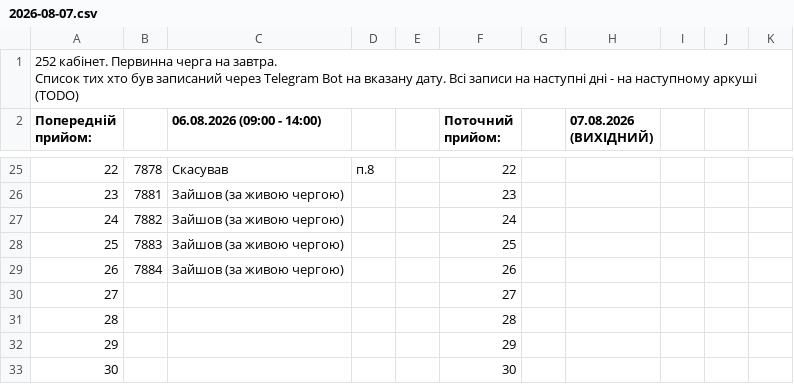
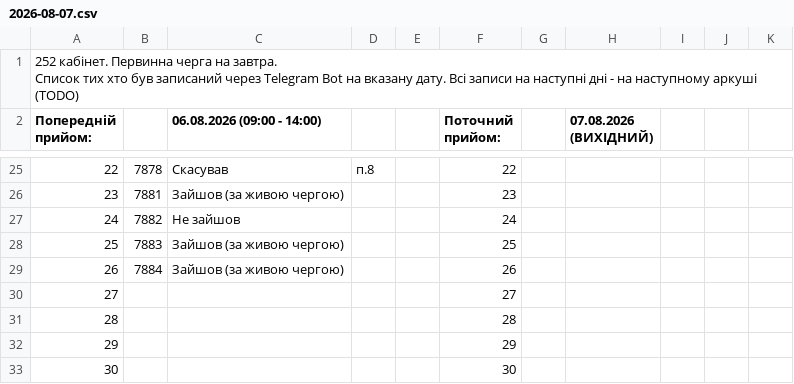
Before and after one commit to zbstof/vlk-zakrevskoho, a CSV file: daily_sheets_cache/2026-08-07.csv, drawn as a sheet; only a part is shown, gaps mark what is left out.

```diff
--- a/daily_sheets_cache/2026-08-07.csv
+++ b/daily_sheets_cache/2026-08-07.csv
@@ -30,3 +30,3 @@
 23,7881,Зайшов (за живою чергою),,,23
-24,7882,Зайшов (за живою чергою),,,24
+24,7882,Не зайшов,,,24
 25,7883,Зайшов (за живою чергою),,,25
```
Also changed, not shown: daily_sheets_cache/_stats.csv, 1 other file.
